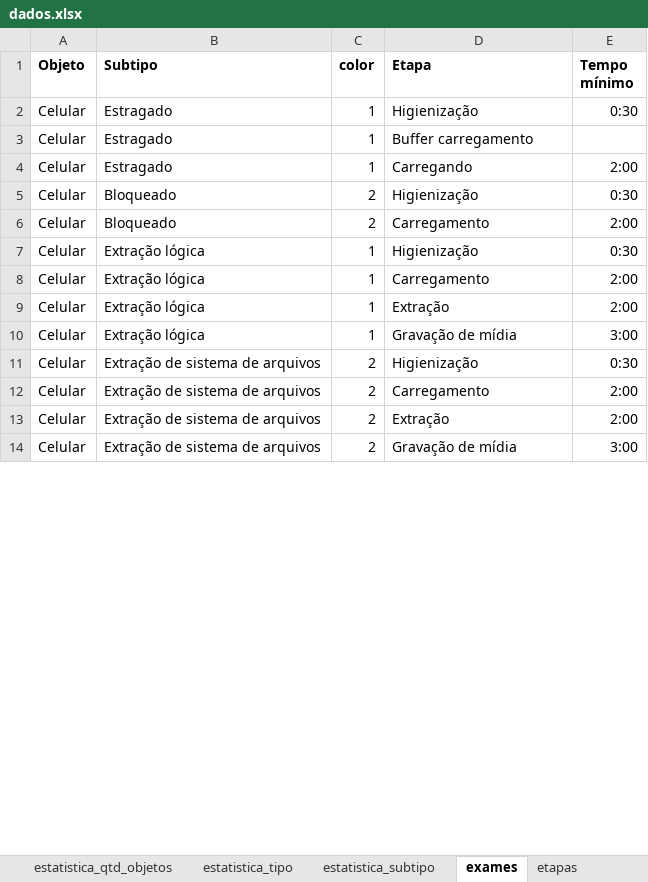
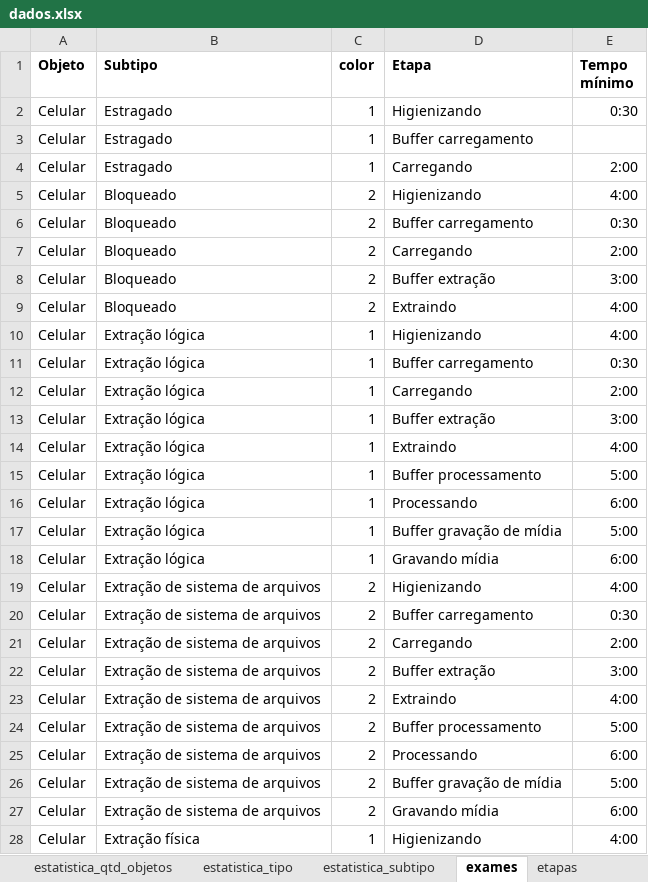
Before and after one commit to renatormc/linf_pipeline, an Excel workbook: dados.xlsx, sheet exames, drawn as a sheet; only a part is shown; values as stored, in another font and other column widths than the file's, no borders; conditional formats not drawn; addresses are those after the commit; the diff covers the shown part only; the diff names each change by its address in the sheet, - before the commit and + after, or states it on an @@ line.

Commit message:
saving

```diff
--- a/dados.xlsx (sheet exames)
+++ b/dados.xlsx (sheet exames)
-D2 (Etapa): Higienização
+D2 (Etapa): Higienizando
+row 5: Celular | Bloqueado | 2 | Higienizando | 4:00
-D6 (Etapa): Higienização
+D6 (Etapa): Buffer carregamento
-D7 (Etapa): Carregamento
+D7 (Etapa): Carregando
+row 8: Celular | Bloqueado | 2 | Buffer extração | 3:00
+row 9: Celular | Bloqueado | 2 | Extraindo | 4:00
+row 10: Celular | Extração lógica | 1 | Higienizando | 4:00
-D11 (Etapa): Higienização
+D11 (Etapa): Buffer carregamento
-D12 (Etapa): Carregamento
+D12 (Etapa): Carregando
+row 13: Celular | Extração lógica | 1 | Buffer extração | 3:00
-D14 (Etapa): Extração
+D14 (Etapa): Extraindo
-E14 (Tempo mínimo): 2:00
+E14 (Tempo mínimo): 4:00
+row 15: Celular | Extração lógica | 1 | Buffer processamento | 5:00
+row 16: Celular | Extração lógica | 1 | Processando | 6:00
+row 17: Celular | Extração lógica | 1 | Buffer gravação de mídia | 5:00
-D18 (Etapa): Gravação de mídia
+D18 (Etapa): Gravando mídia
-E18 (Tempo mínimo): 3:00
+E18 (Tempo mínimo): 6:00
+row 19: Celular | Extração de sistema de arquivos | 2 | Higienizando | 4:00
-D20 (Etapa): Higienização
+D20 (Etapa): Buffer carregamento
-D21 (Etapa): Carregamento
+D21 (Etapa): Carregando
+row 22: Celular | Extração de sistema de arquivos | 2 | Buffer extração | 3:00
-D23 (Etapa): Extração
+D23 (Etapa): Extraindo
-E23 (Tempo mínimo): 2:00
+E23 (Tempo mínimo): 4:00
+row 24: Celular | Extração de sistema de arquivos | 2 | Buffer processamento | 5:00
+row 25: Celular | Extração de sistema de arquivos | 2 | Processando | 6:00
+row 26: Celular | Extração de sistema de arquivos | 2 | Buffer gravação de mídia | 5:00
-D27 (Etapa): Gravação de mídia
+D27 (Etapa): Gravando mídia
-E27 (Tempo mínimo): 3:00
+E27 (Tempo mínimo): 6:00
+row 28: Celular | Extração física | 1 | Higienizando | 4:00
```
Also changed, not shown: 17 added rows, 8 removed rows and 29 edited cells elsewhere in this sheet, sheet etapas, formulas that keep their value.
